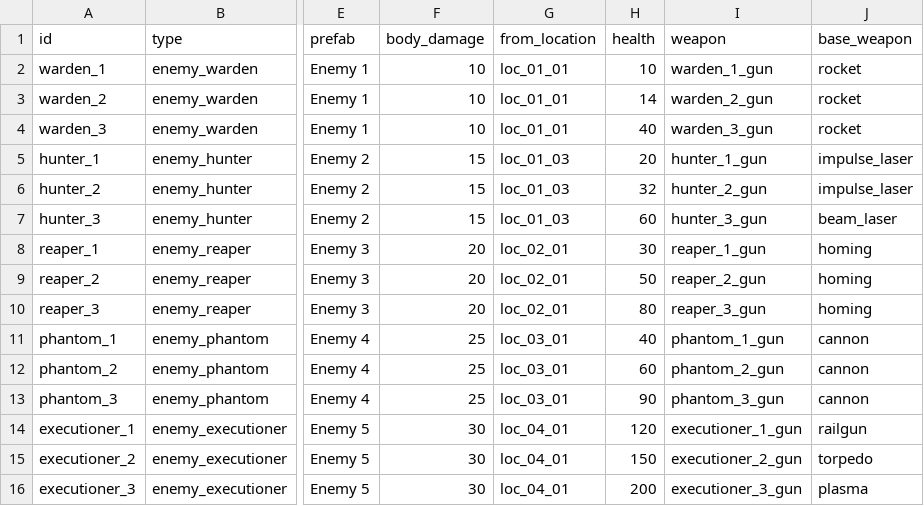
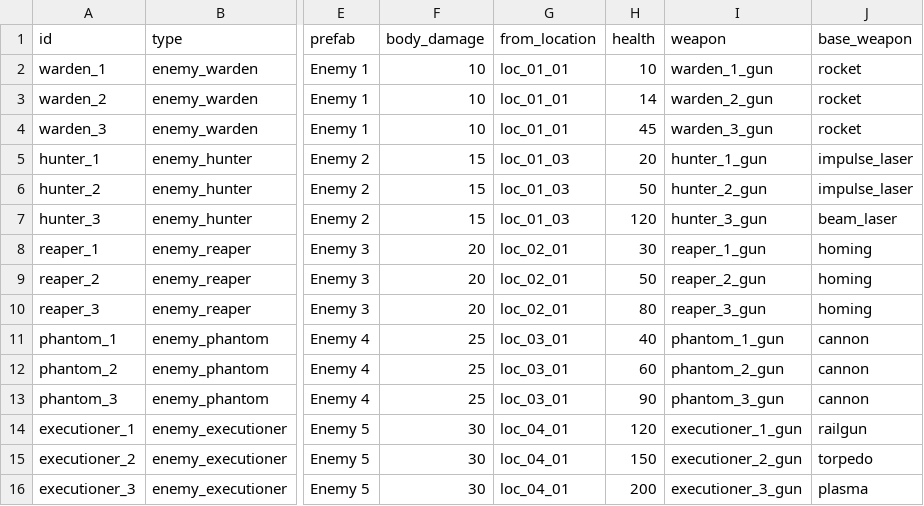
Before and after one commit to BarVit/UnityHomeWorks, a TSV file: Flappy Terminator/Assets/Data/Tables/enemies.tsv, drawn as a sheet; only a part is shown, gaps mark what is left out; the diff names each change by its address in the sheet, - before the commit and + after, or states it on an @@ line.

```diff
--- a/Flappy Terminator/Assets/Data/Tables/enemies.tsv
+++ b/Flappy Terminator/Assets/Data/Tables/enemies.tsv
-H4 (health): 40
+H4 (health): 45
-H6 (health): 32
+H6 (health): 50
-H7 (health): 60
+H7 (health): 120
```
Also changed, not shown: 2 other files.
